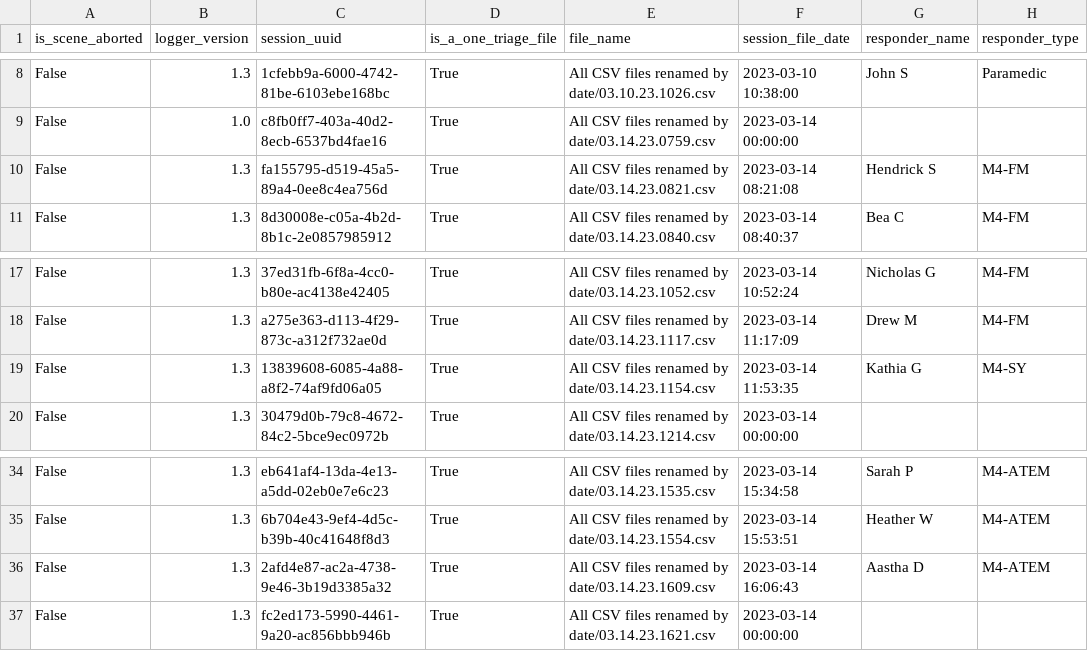
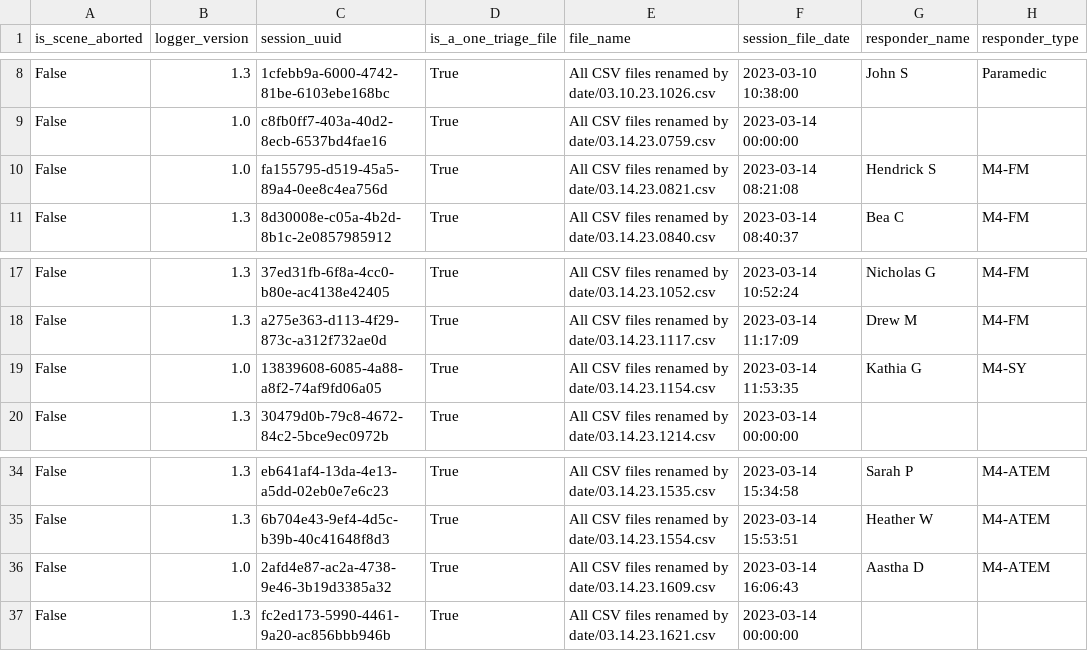
Before and after one commit to dbabbitt/itm-analysis-reporting-1, a CSV file: saves/csv/file_stats_df.csv, drawn as a sheet; only a part is shown, gaps mark what is left out; the diff names each change by its address in the sheet, - before the commit and + after, or states it on an @@ line.

Commit message:
Update file_stats_df.csv

```diff
--- a/saves/csv/file_stats_df.csv
+++ b/saves/csv/file_stats_df.csv
-B10 (logger_version): 1.3
+B10 (logger_version): 1.0
-B19 (logger_version): 1.3
+B19 (logger_version): 1.0
-B36 (logger_version): 1.3
+B36 (logger_version): 1.0
```
